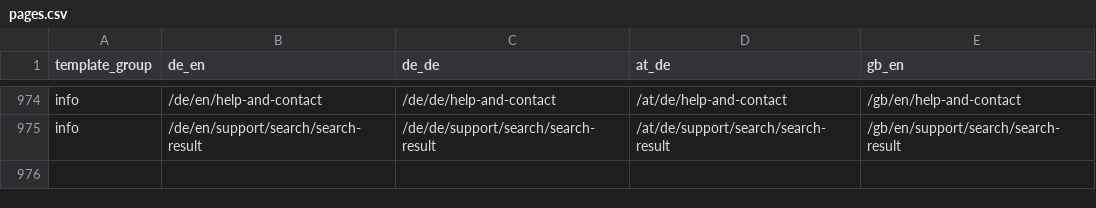
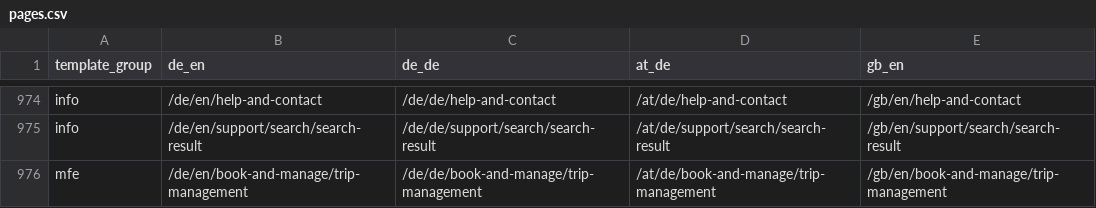
Before and after one commit to moved-permanently/lh-com, a CSV file: tools/migration-scope/pages.csv, drawn as a sheet; only a part is shown, gaps mark what is left out.

Commit message:
scope: book-and-manage/trip-management in all four locales (template group mfe)
AEM page that hosts www's trip-management micro-frontend and is missing from the sitemap, so the
scope never had it (200 on www in de/en, de/de, at/de, gb/en on 2026-10-26). Tested on aem.page:
www's /digitalhangar design system loads cross-origin (CSS, module script with CORS), the classic
trip-management-latest.js loads, and <trip-management> renders. Needed for the .mfe.html hand-off
(brief 81 part 2). Scope paths regenerated (build-scope-paths.js).

```diff
--- a/tools/migration-scope/pages.csv
+++ b/tools/migration-scope/pages.csv
@@ -975 +975,2 @@ info,/de/en/help-and-contact,/de/de/help-and-contact,/at/de/help-and-contact,/gb
 info,/de/en/support/search/search-result,/de/de/support/search/search-result,/at/de/support/search/search-result,/gb/en/support/search/search-result
+mfe,/de/en/book-and-manage/trip-management,/de/de/book-and-manage/trip-management,/at/de/book-and-manage/trip-management,/gb/en/book-and-manage/trip-management
```
Also changed, not shown: 3 other files.
